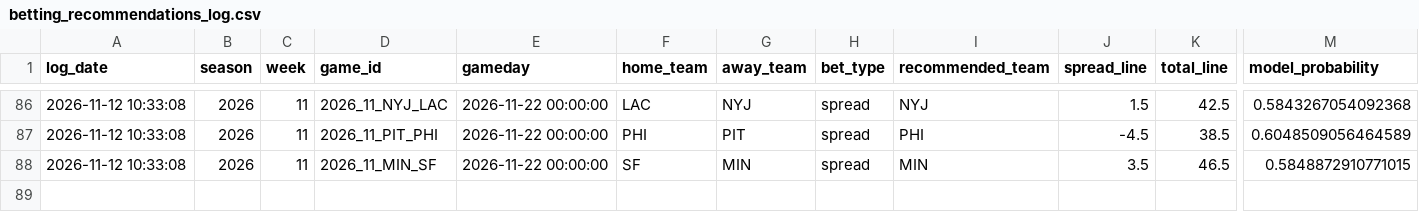
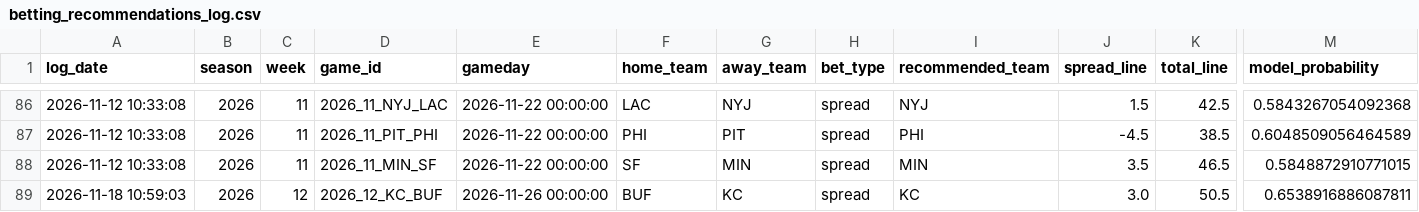
Before and after one commit to William-Bill1/nfl-predictions, a CSV file: data_files/betting_recommendations_log.csv, drawn as a sheet; only a part is shown, gaps mark what is left out; rows hold the shown columns only; the diff names each change by its address in the sheet, - before the commit and + after, or states it on an @@ line.

```diff
--- a/data_files/betting_recommendations_log.csv
+++ b/data_files/betting_recommendations_log.csv
+row 89: 2026-11-18 10:59:03 | 2026 | 12 | 2026_12_KC_BUF | 2026-11-26 00:00:00 | BUF | KC | spread | KC | 3.0 | 50.5 | 0.6538916886087811
```
Also changed, not shown: data_files/nfl_games_historical.csv, data_files/nfl_schedule_2026.csv, 4 other files.
